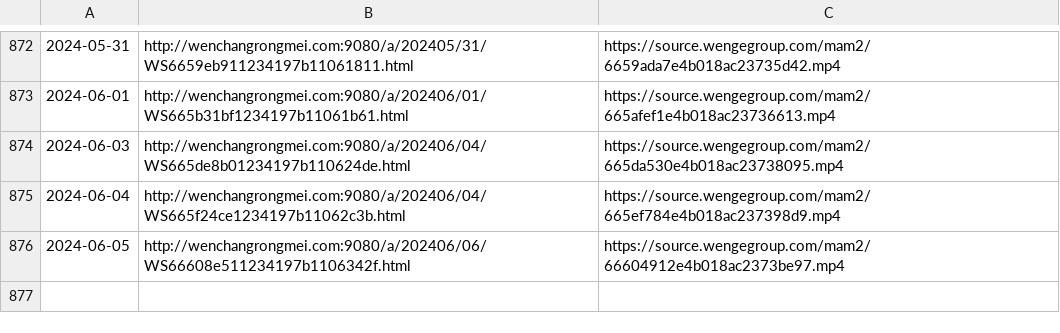
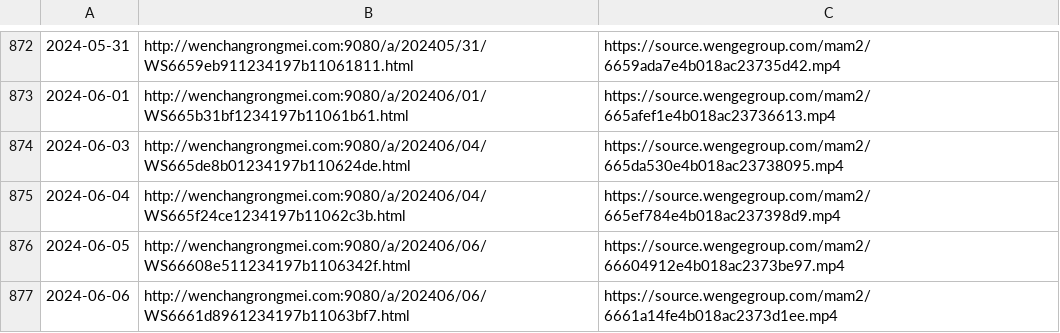
Before and after one commit to ayaka14732/VunsioNewsList, a CSV file: list.csv, drawn as a sheet; only a part is shown, gaps mark what is left out.

```diff
--- a/list.csv
+++ b/list.csv
@@ -876 +876,2 @@
 2024-06-05,http://wenchangrongmei.com:9080/a/202406/06/WS66608e511234197b1106342f.html,https://source.wengegroup.com/mam2/66604912e4b018ac2373be97.mp4
+2024-06-06,http://wenchangrongmei.com:9080/a/202406/06/WS6661d8961234197b11063bf7.html,https://source.wengegroup.com/mam2/6661a14fe4b018ac2373d1ee.mp4
```
